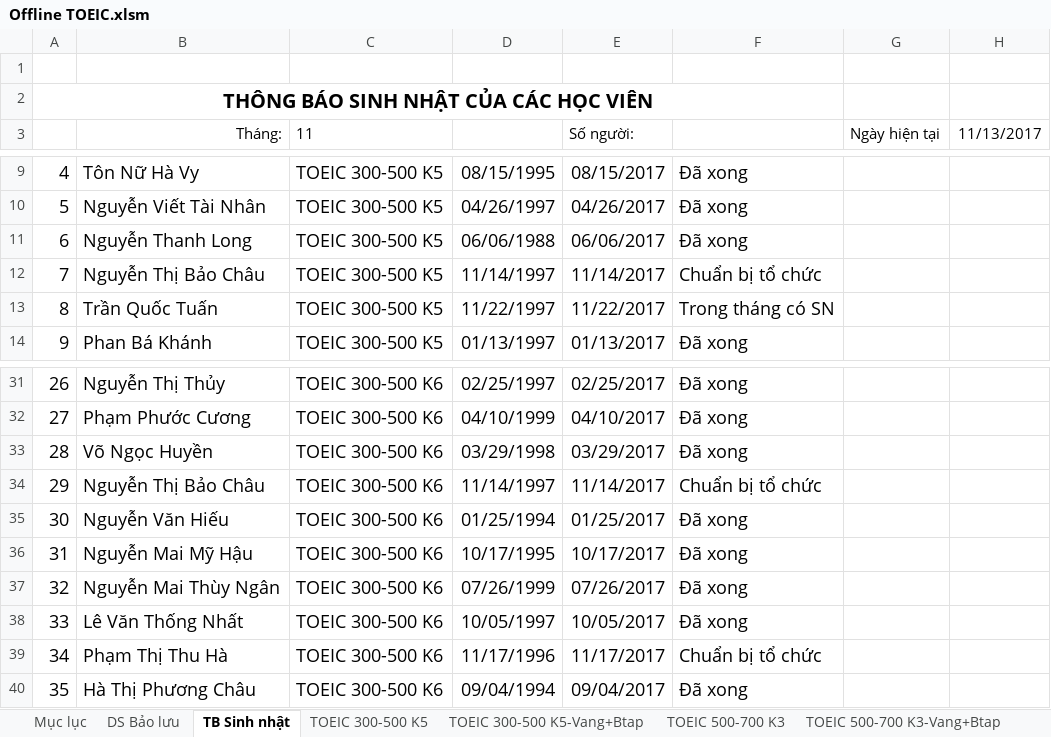
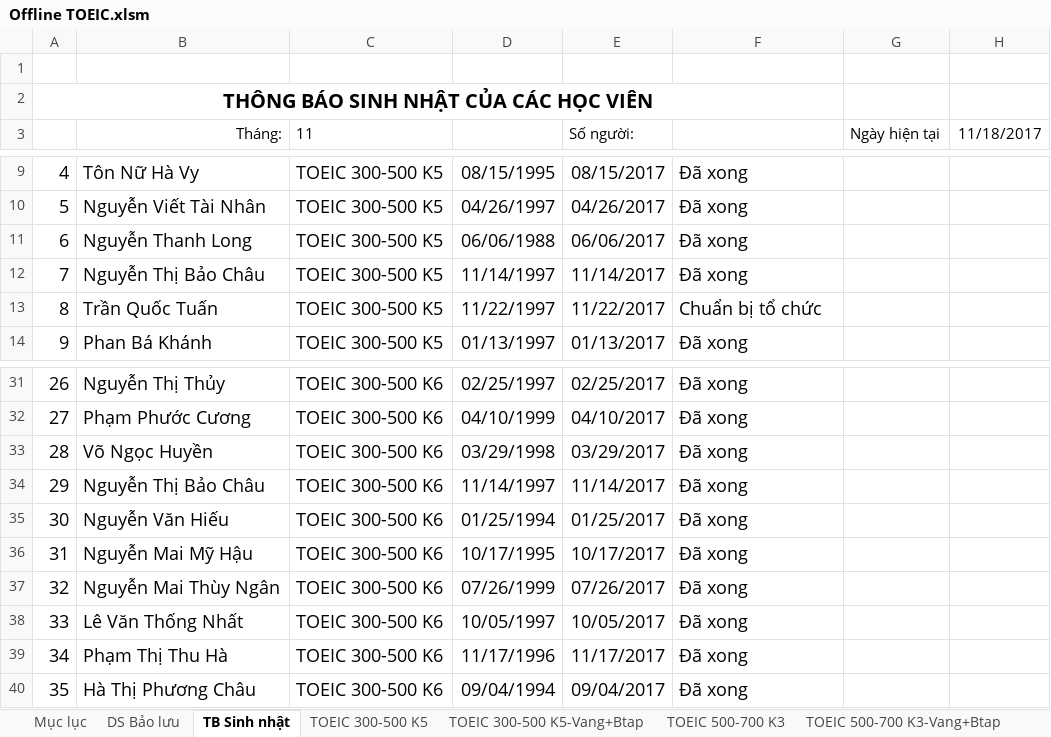
Before and after one commit to dhphong87/Success, an Excel workbook: Danh Sach Lop/Offline TOEIC.xlsm, sheet TB Sinh nhật, drawn as a sheet; only a part is shown, gaps mark what is left out; values as stored, in another font and other column widths than the file's, no borders; conditional formats not drawn; the diff names each change by its address in the sheet, - before the commit and + after, or states it on an @@ line.

```diff
--- a/Danh Sach Lop/Offline TOEIC.xlsm (sheet TB Sinh nhật)
+++ b/Danh Sach Lop/Offline TOEIC.xlsm (sheet TB Sinh nhật)
-H3: 11/13/2017
+H3: 11/18/2017
-F12: Chuẩn bị tổ chức
+F12: Đã xong
-F13: Trong tháng có SN
+F13: Chuẩn bị tổ chức
-F34: Chuẩn bị tổ chức
+F34: Đã xong
-F39: Chuẩn bị tổ chức
+F39: Đã xong
```
Also changed, not shown: sheet TOEIC AK8.
